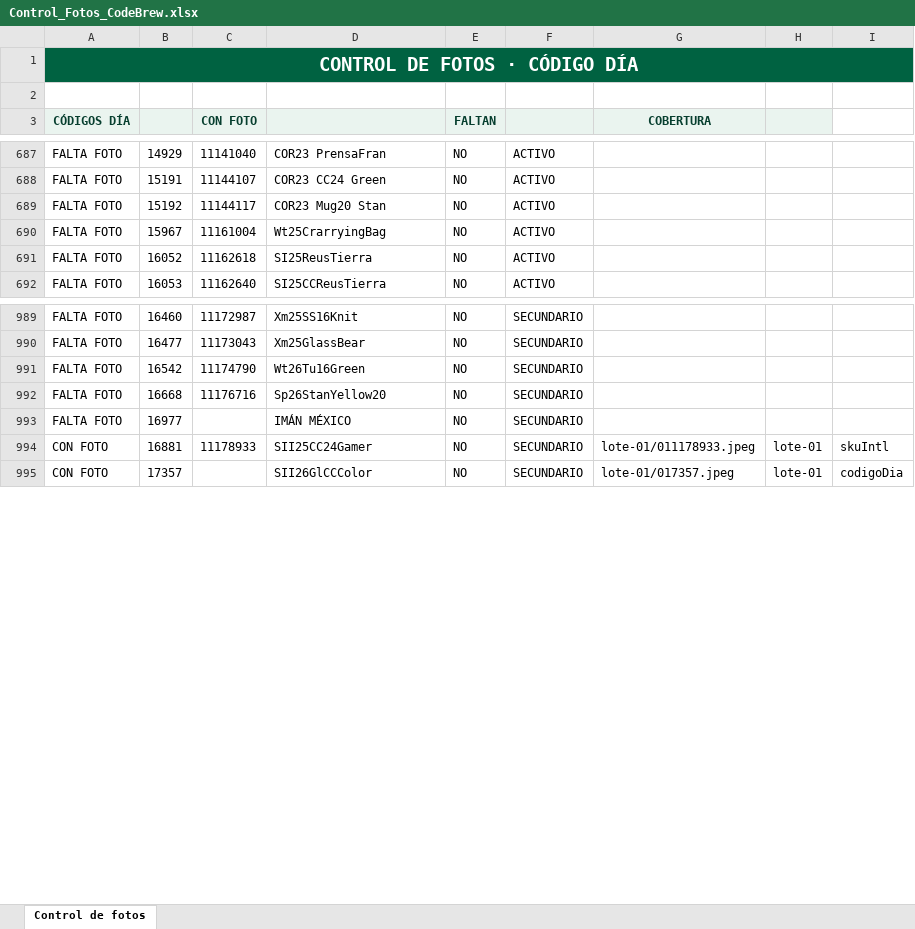
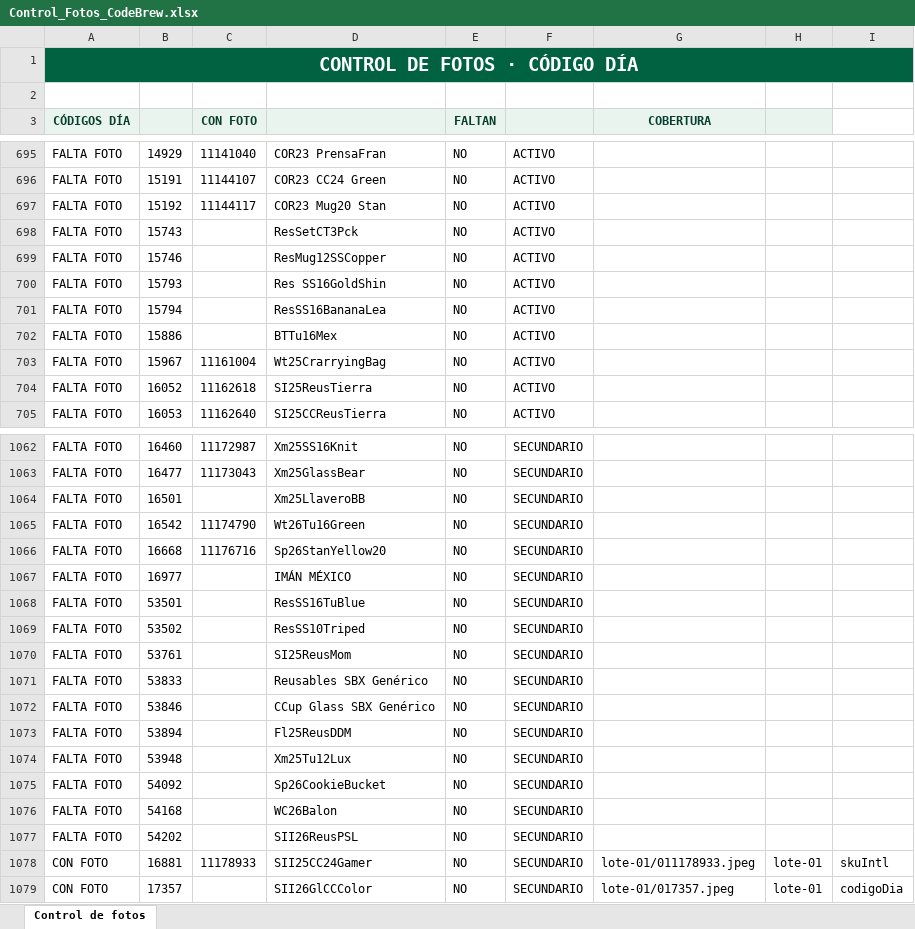
Before and after one commit to sbx-mex/CodeBrew_Merch, an Excel workbook: Control_Fotos_CodeBrew.xlsx, sheet Control de fotos, drawn as a sheet; only a part is shown, gaps mark what is left out; values as stored, in another font and other column widths than the file's, no borders; conditional formats and table styles not drawn; the diff covers the shown part only; the diff names each change by its address in the sheet, - before the commit and + after, or states it on an @@ line.

```diff
--- a/Control_Fotos_CodeBrew.xlsx (sheet Control de fotos)
+++ b/Control_Fotos_CodeBrew.xlsx (sheet Control de fotos)
+row 698: FALTA FOTO | 15743 |  | ResSetCT3Pck | NO | ACTIVO
+row 699: FALTA FOTO | 15746 |  | ResMug12SSCopper | NO | ACTIVO
+row 700: FALTA FOTO | 15793 |  | Res SS16GoldShin | NO | ACTIVO
+row 701: FALTA FOTO | 15794 |  | ResSS16BananaLea | NO | ACTIVO
+row 702: FALTA FOTO | 15886 |  | BTTu16Mex | NO | ACTIVO
+row 1064: FALTA FOTO | 16501 |  | Xm25LlaveroBB | NO | SECUNDARIO
+row 1068: FALTA FOTO | 53501 |  | ResSS16TuBlue | NO | SECUNDARIO
+row 1069: FALTA FOTO | 53502 |  | ResSS10Triped | NO | SECUNDARIO
+row 1070: FALTA FOTO | 53761 |  | SI25ReusMom | NO | SECUNDARIO
+row 1071: FALTA FOTO | 53833 |  | Reusables SBX Genérico | NO | SECUNDARIO
+row 1072: FALTA FOTO | 53846 |  | CCup Glass SBX Genérico | NO | SECUNDARIO
+row 1073: FALTA FOTO | 53894 |  | Fl25ReusDDM | NO | SECUNDARIO
+row 1074: FALTA FOTO | 53948 |  | Xm25Tu12Lux | NO | SECUNDARIO
+row 1075: FALTA FOTO | 54092 |  | Sp26CookieBucket | NO | SECUNDARIO
+row 1076: FALTA FOTO | 54168 |  | WC26Balon | NO | SECUNDARIO
+row 1077: FALTA FOTO | 54202 |  | SII26ReusPSL | NO | SECUNDARIO
```
Also changed, not shown: 68 added rows and 3 edited cells elsewhere in this sheet, 9 other files.
